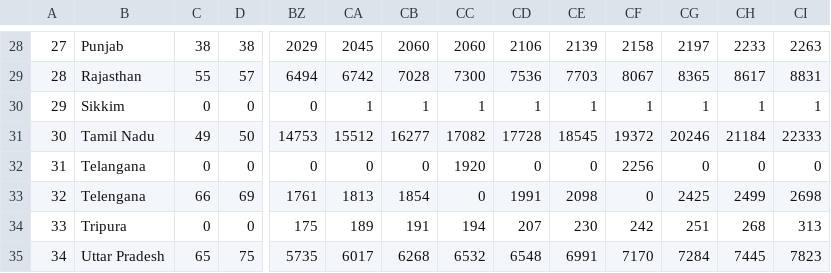
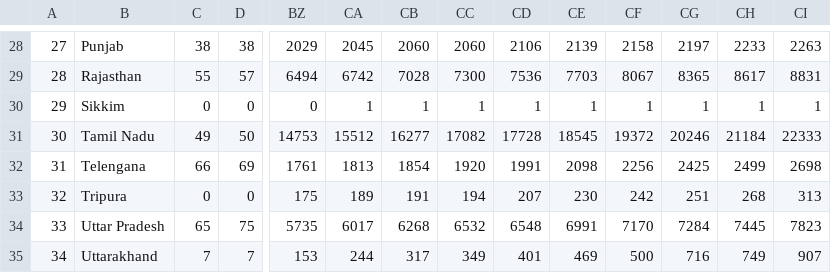
Before and after one commit to anmoledewan/CovidScrapper, a CSV file: CovidScrapper/india_confirmed_covid.csv, drawn as a sheet; only a part is shown, gaps mark what is left out; the shorter side is filled out with more unchanged rows; removed rows and columns are numbered as before the commit, all else as after; rows hold the shown columns only; the diff names each change by its address in the sheet, - before the commit and + after, or states it on an @@ line.

```diff
--- a/CovidScrapper/india_confirmed_covid.csv
+++ b/CovidScrapper/india_confirmed_covid.csv
-row 32: 31 | Telangana | 0 | 0 | 0 | 0 | 0 | 1920 | 0 | 0 | 2256 | 0 | 0 | 0
@@ column A renumbered from row 32 down @@
-CC32: 0
+CC32: 1920
-CF32: 0
+CF32: 2256
```
Also changed, not shown: CovidScrapper/india_death_covid.csv, CovidScrapper/india_recovered_covid.csv.
